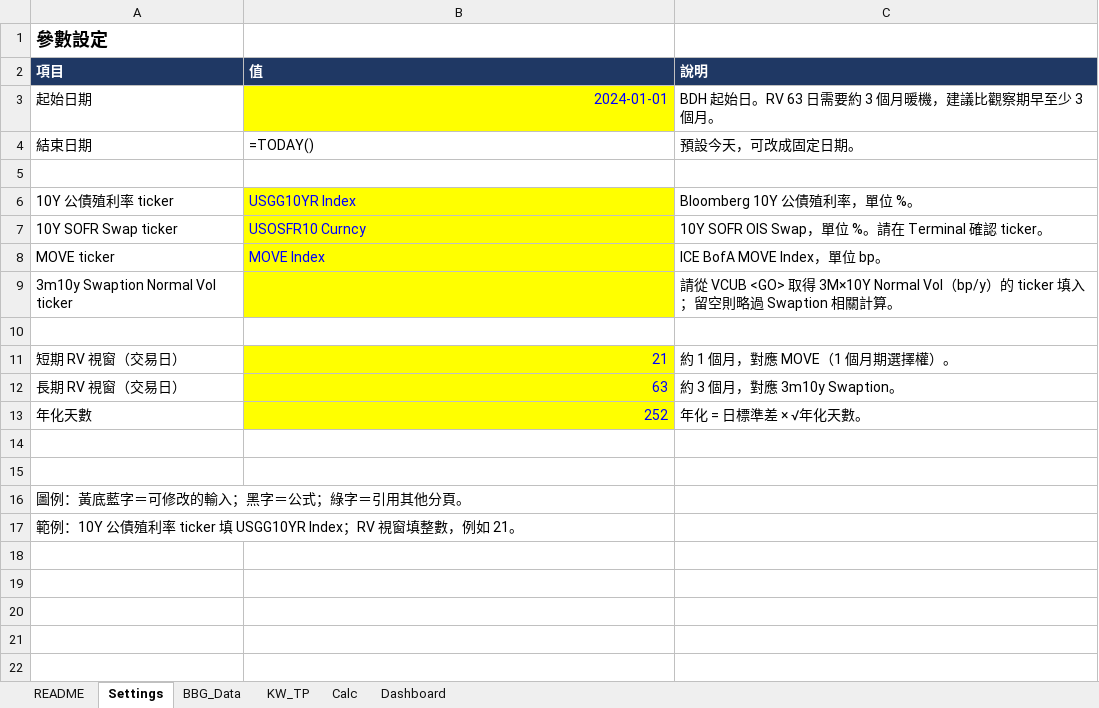
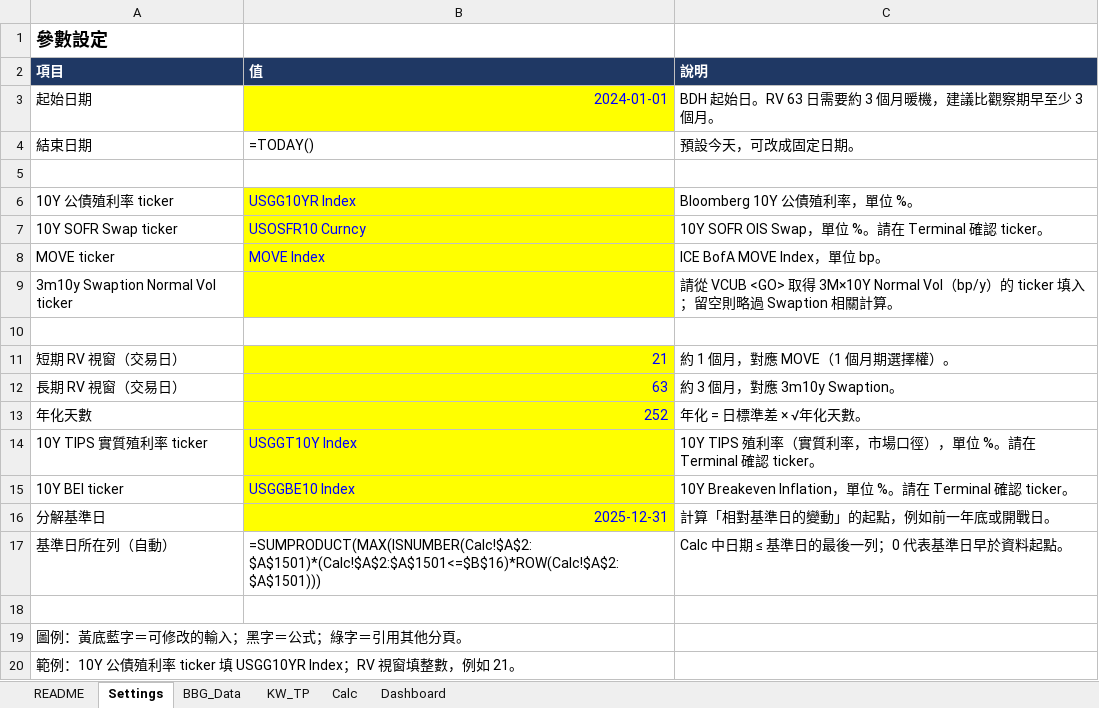
Before and after one commit to wlinoxox/US-Bond-Vol, an Excel workbook: excel/us_bond_vol_rv_iv.xlsx, sheet Settings, drawn as a sheet; values as stored, in another font and other column widths than the file's, no borders; formulas without a stored value are shown as written; the diff names each change by its address in the sheet, - before the commit and + after, or states it on an @@ line.

```diff
--- a/excel/us_bond_vol_rv_iv.xlsx (sheet Settings)
+++ b/excel/us_bond_vol_rv_iv.xlsx (sheet Settings)
-row 14: (empty)
+row 14: 10Y TIPS 實質殖利率 ticker | USGGT10Y Index | 10Y TIPS 殖利率（實質利率，市場口徑），單位 %。請在 Terminal 確認 ticker。
-B14 fill: none
+B14 fill: #FFFF00
+row 15: 10Y BEI ticker | USGGBE10 Index | 10Y Breakeven Inflation，單位 %。請在 Terminal 確認 ticker。
+row 16: 分解基準日 | 2025-12-31 | 計算「相對基準日的變動」的起點，例如前一年底或開戰日。
+row 17: 基準日所在列（自動） | =SUMPRODUCT(MAX(ISNUMBER(Calc!$A$2:$A$1501)*(Calc!$A$2:$A$1501<=$B$16)*ROW(Calc!$A$2:$A$1501))) | Calc 中日期 ≤ 基準日的最後一列；0 代表基準日早於資料起點。
```
Also changed, not shown: sheet Calc, sheet Dashboard, sheet BBG_Data, sheet README, charts or pictures, 2 other files.
